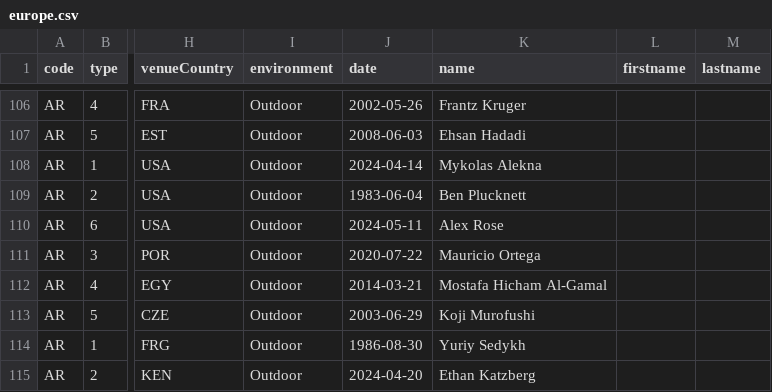
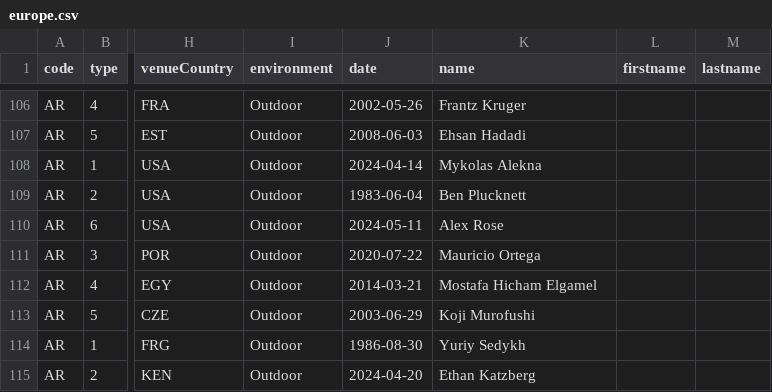
Before and after one commit to nimarion/records, a CSV file: records/europe.csv, drawn as a sheet; only a part is shown, gaps mark what is left out; the diff names each change by its address in the sheet, - before the commit and + after, or states it on an @@ line.

```diff
--- a/records/europe.csv
+++ b/records/europe.csv
-K112 (name): Mostafa Hicham Al-Gamal
+K112 (name): Mostafa Hicham Elgamel
```
Also changed, not shown: 1 other file.
